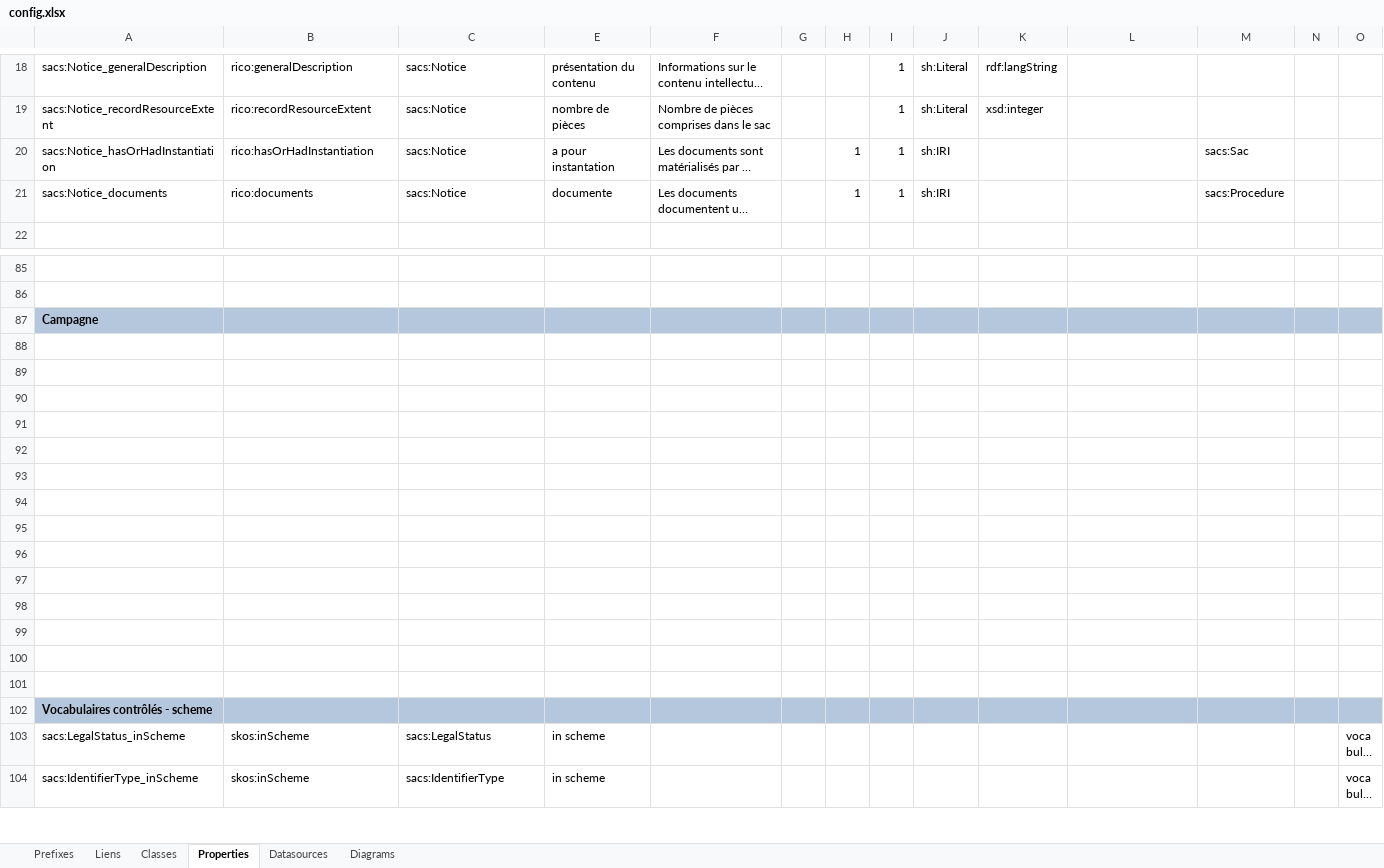
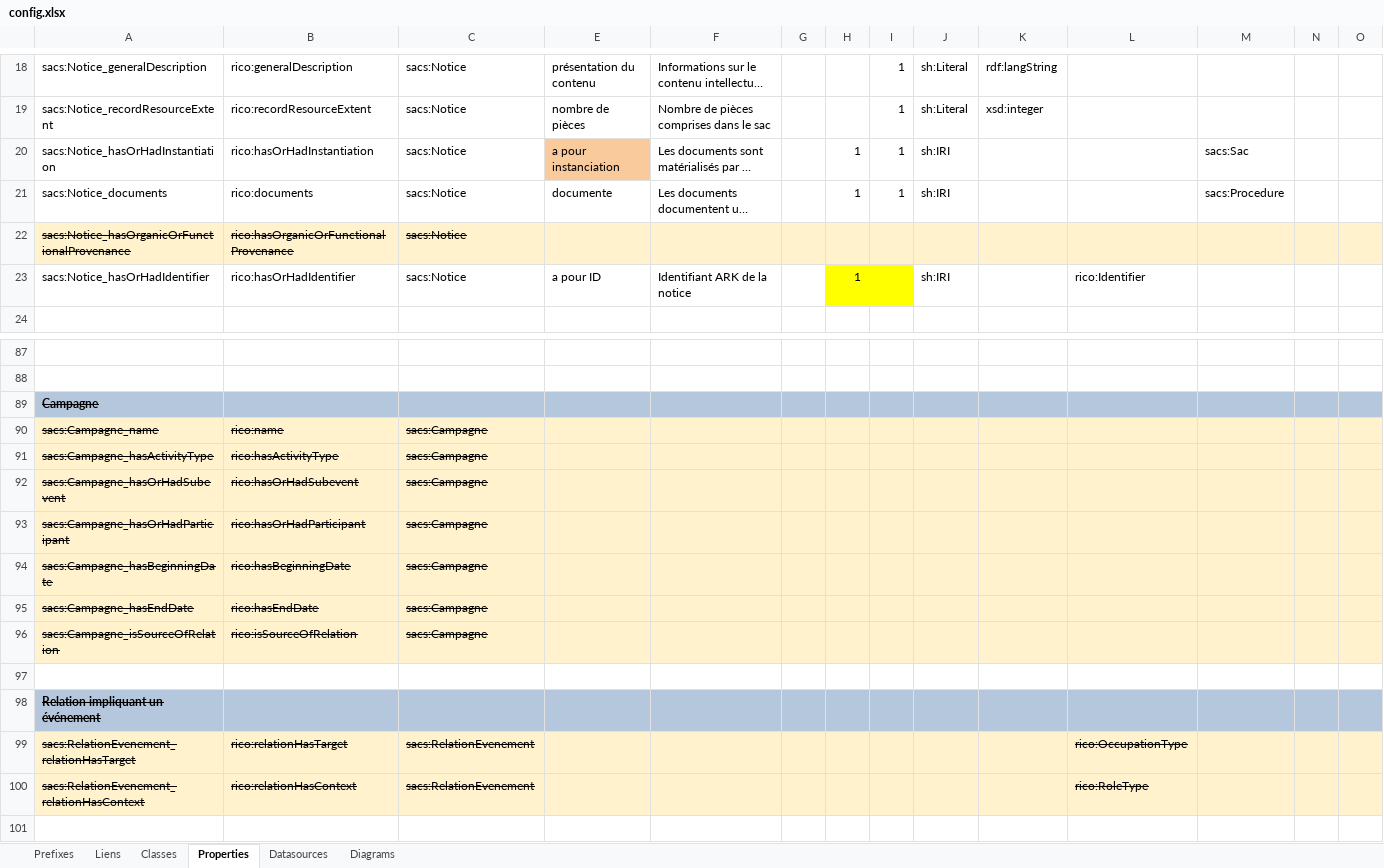
Before and after one commit to sparna-git/ad31, an Excel workbook: site/hello-sparnatural/config.xlsx, sheet Properties, drawn as a sheet; only a part is shown, gaps mark what is left out; the shorter side is filled out with more unchanged rows; long unchanged cells end in …; values as stored, in another font and other column widths than the file's, no borders; charts and pictures not drawn; removed rows and columns are numbered as before the commit, all else as after; rows hold the shown columns only; the diff covers the shown part only; the diff names each change by its address in the sheet, - before the commit and + after, or states it on an @@ line.

Commit message:
suppr ark notices

```diff
--- a/site/hello-sparnatural/config.xlsx (sheet Properties)
+++ b/site/hello-sparnatural/config.xlsx (sheet Properties)
-E20: a pour instantation
+E20: a pour instanciation
-E20 fill: none
+E20 fill: #F9CB9C
+row 22: sacs:Notice_hasOrganicOrFunctionalProvenance | rico:hasOrganicOrFunctionalProvenance | sacs:Notice
+row 23: sacs:Notice_hasOrHadIdentifier | rico:hasOrHadIdentifier | sacs:Notice | a pour ID | Identifiant ARK de la notice |  | 1 |  | sh:IRI |  | rico:Identifier
-A89 strikethrough: off
+A89 strikethrough: on
+row 90: sacs:Campagne_name | rico:name | sacs:Campagne
+row 91: sacs:Campagne_hasActivityType | rico:hasActivityType | sacs:Campagne
+row 92: sacs:Campagne_hasOrHadSubevent | rico:hasOrHadSubevent | sacs:Campagne
+row 93: sacs:Campagne_hasOrHadParticipant | rico:hasOrHadParticipant | sacs:Campagne
+row 94: sacs:Campagne_hasBeginningDate | rico:hasBeginningDate | sacs:Campagne
+row 95: sacs:Campagne_hasEndDate | rico:hasEndDate | sacs:Campagne
+row 96: sacs:Campagne_isSourceOfRelation | rico:isSourceOfRelation | sacs:Campagne
-A98: (empty)
+A98: Relation impliquant un événement
-A98:C98 fill: none
+A98:C98 fill: #B4C7DC
-E98:O98 fill: none
+E98:O98 fill: #B4C7DC
-row 99: (empty)
+row 99: sacs:RelationEvenement_relationHasTarget | rico:relationHasTarget | sacs:RelationEvenement |  |  |  |  |  |  |  | rico:OccupationType
-A99:C100 fill: none
+A99:C100 fill: #FFF2CC
-E99:O100 fill: none
+E99:O100 fill: #FFF2CC
-row 100: (empty)
+row 100: sacs:RelationEvenement_relationHasContext | rico:relationHasContext | sacs:RelationEvenement |  |  |  |  |  |  |  | rico:RoleType
-row 92: (empty)
-row 93: (empty)
-row 94: (empty)
-row 95: (empty)
-row 96: (empty)
-row 97: (empty)
-row 98: (empty)
-row 99: (empty)
-row 100: (empty)
```
Also changed, not shown: cell formats elsewhere in this sheet, sheet Classes, sheet Diagrams, formulas that keep their value, 1 other file.
